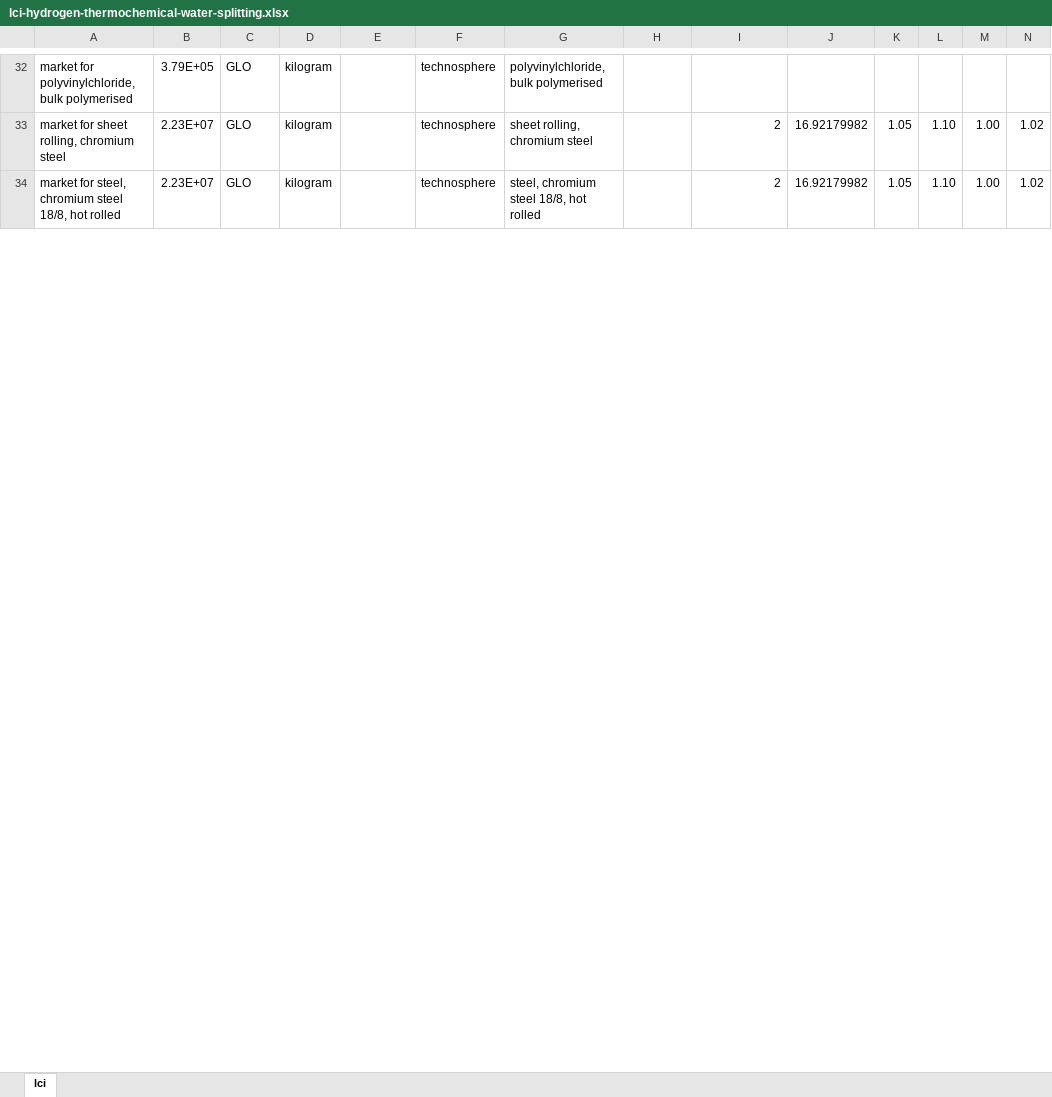
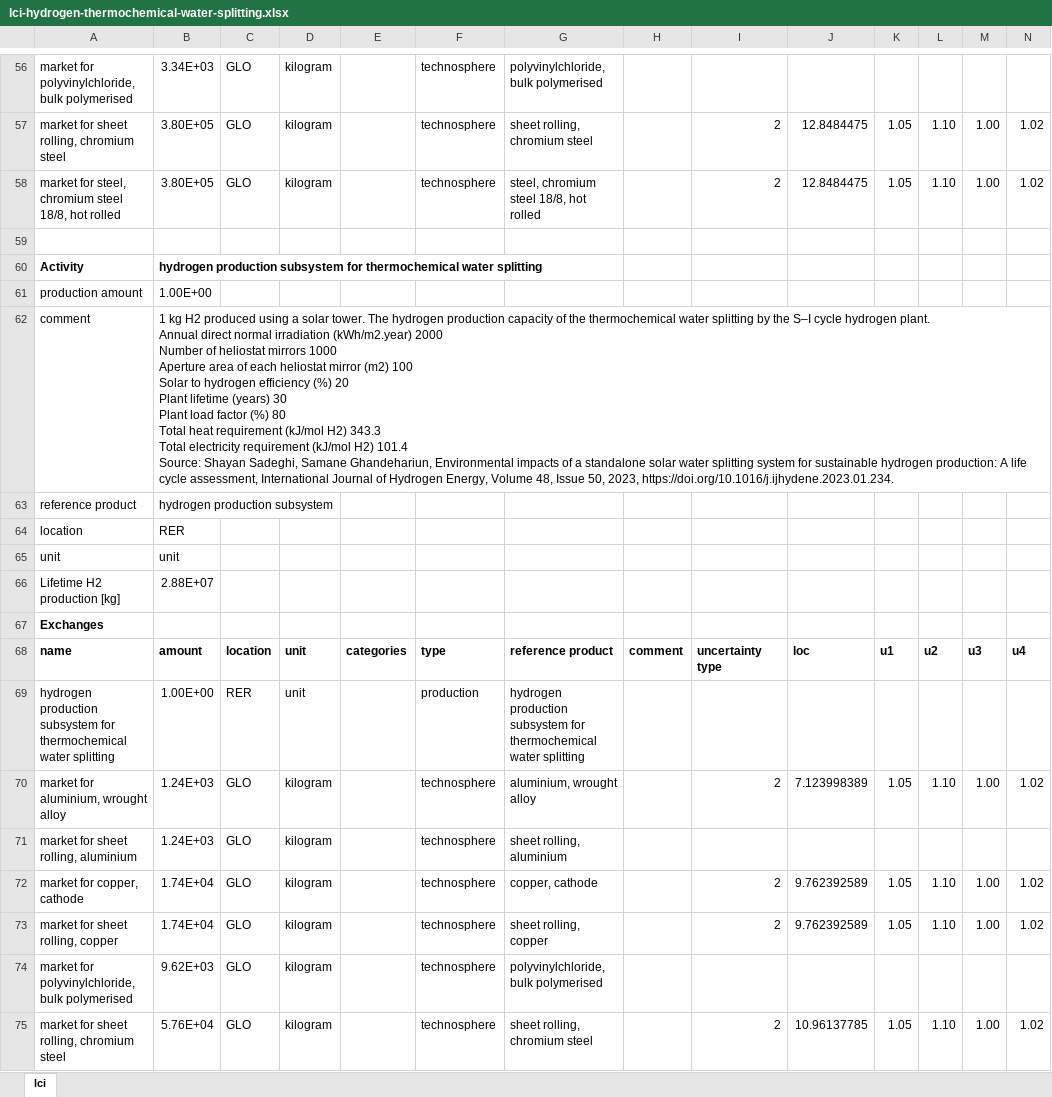
Before and after one commit to polca/premise, an Excel workbook: premise/data/additional_inventories/lci-hydrogen-thermochemical-water-splitting.xlsx, sheet lci, drawn as a sheet; only a part is shown, gaps mark what is left out; values as stored, in another font and other column widths than the file's, no borders; addresses are those after the commit; rows hold the shown columns only; ↵ is a line break in a cell; the diff covers the shown part only; the diff names each change by its address in the sheet, - before the commit and + after, or states it on an @@ line.

```diff
--- a/premise/data/additional_inventories/lci-hydrogen-thermochemical-water-splitting.xlsx (sheet lci)
+++ b/premise/data/additional_inventories/lci-hydrogen-thermochemical-water-splitting.xlsx (sheet lci)
-B56: 3.79E+05
+B56: 3.34E+03
-B57:B58: 2.23E+07
+B57:B58: 3.80E+05
-J57:J58: 16.92179982
+J57:J58: 12.8484475
+row 59: (empty)
+row 60: Activity | hydrogen production subsystem for thermochemical water splitting
+row 61: production amount | 1.00E+00
+row 62: comment | 1 kg H2 produced using a solar tower. The hydrogen production capacity of the thermochemical water splitting by the S–I cycle hydrogen plant. ↵ Annual direct normal irradiation (kWh/m2.year) 2000 ↵ Number of heliostat mirrors 1000 ↵ Aperture area of each heliostat mirror (m2) 100 ↵ Solar to hydrogen efficiency (%) 20 ↵ Plant lifetime (years) 30 ↵ Plant load factor (%) 80 ↵ Total heat requirement (kJ/mol H2) 343.3 ↵ Total electricity requirement (kJ/mol H2) 101.4 ↵ Source: Shayan Sadeghi, Samane Ghandehariun, Environmental impacts of a standalone solar water splitting system for sustainable hydrogen production: A life cycle assessment, International Journal of Hydrogen Energy, Volume 48, Issue 50, 2023, https://doi.org/10.1016/j.ijhydene.2023.01.234.
+row 63: reference product | hydrogen production subsystem
+row 64: location | RER
+row 65: unit | unit
+row 66: Lifetime H2 production [kg] | 2.88E+07
+row 67: Exchanges
+row 68: name | amount | location | unit | categories | type | reference product | comment | uncertainty type | loc | u1 | u2 | u3 | u4
+row 69: hydrogen production subsystem for thermochemical water splitting | 1.00E+00 | RER | unit |  | production | hydrogen production subsystem for thermochemical water splitting
+row 70: market for aluminium, wrought alloy | 1.24E+03 | GLO | kilogram |  | technosphere | aluminium, wrought alloy |  | 2 | 7.123998389 | 1.05 | 1.10 | 1.00 | 1.02
+row 71: market for sheet rolling, aluminium | 1.24E+03 | GLO | kilogram |  | technosphere | sheet rolling, aluminium
+row 72: market for copper, cathode | 1.74E+04 | GLO | kilogram |  | technosphere | copper, cathode |  | 2 | 9.762392589 | 1.05 | 1.10 | 1.00 | 1.02
+row 73: market for sheet rolling, copper | 1.74E+04 | GLO | kilogram |  | technosphere | sheet rolling, copper |  | 2 | 9.762392589 | 1.05 | 1.10 | 1.00 | 1.02
+row 74: market for polyvinylchloride, bulk polymerised | 9.62E+03 | GLO | kilogram |  | technosphere | polyvinylchloride, bulk polymerised
+row 75: market for sheet rolling, chromium steel | 5.76E+04 | GLO | kilogram |  | technosphere | sheet rolling, chromium steel |  | 2 | 10.96137785 | 1.05 | 1.10 | 1.00 | 1.02
```
Also changed, not shown: 49 added rows, 3 removed rows and 23 edited cells elsewhere in this sheet, formulas that keep their value, 3 other files.
